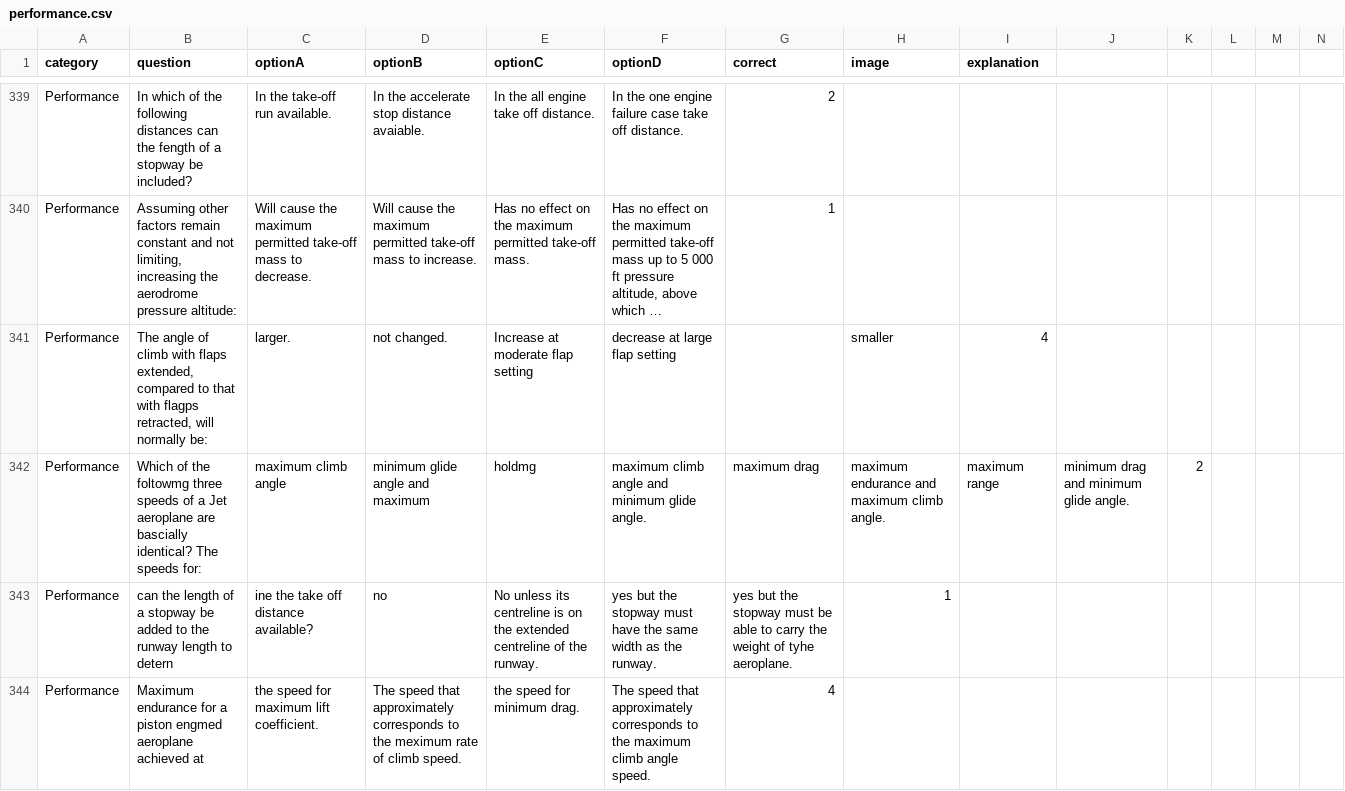
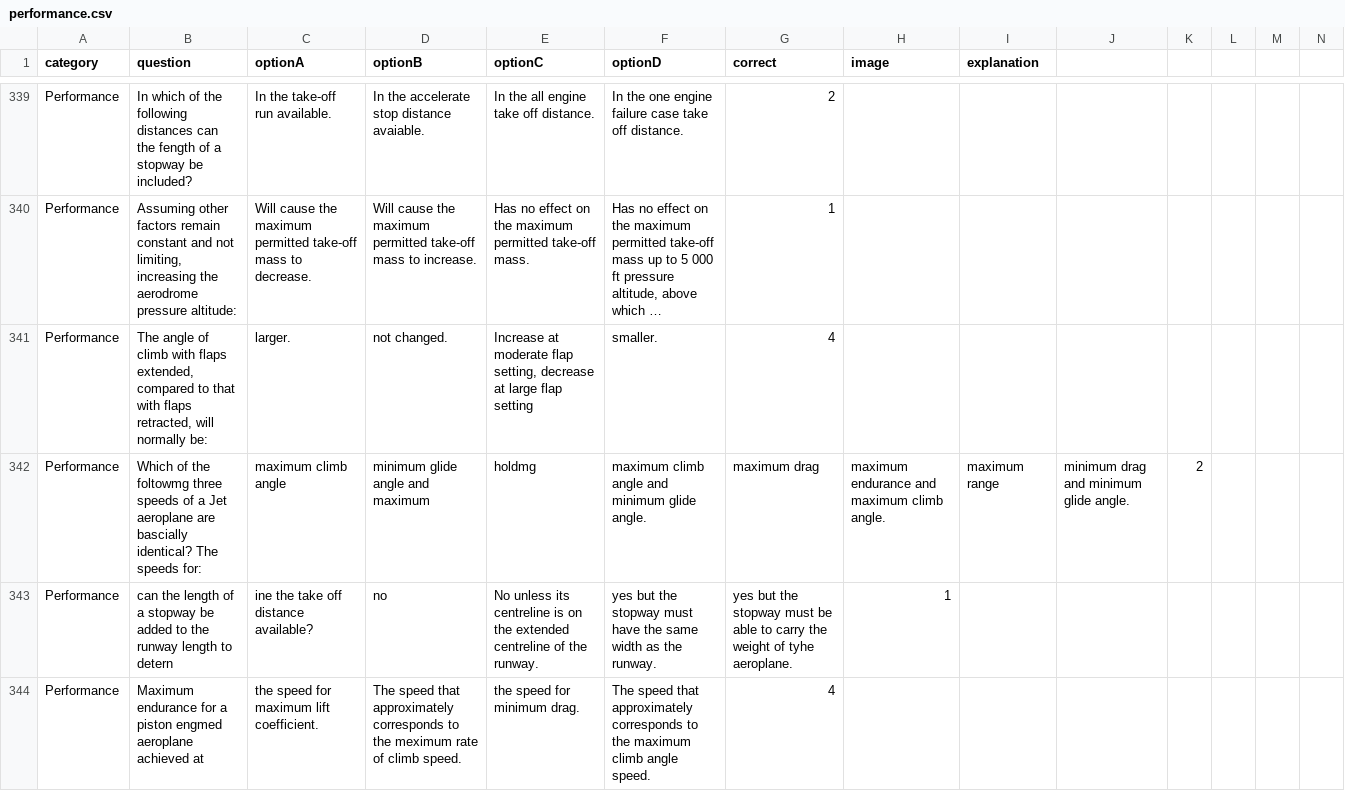
Before and after one commit to Georgesk1997/ETIHAD, a CSV file: categories/performance.csv, drawn as a sheet; only a part is shown, gaps mark what is left out; long unchanged cells end in …; removed rows and columns are numbered as before the commit, all else as after; rows hold the shown columns only; the diff names each change by its address in the sheet, - before the commit and + after, or states it on an @@ line.

Commit message:
Update performance.csv

```diff
--- a/categories/performance.csv
+++ b/categories/performance.csv
-row 341: Performance | The angle of climb with flaps extended, compared to that with flagps retracted, will normally be: | larger. | not changed. | Increase at moderate flap setting | decrease at large flap setting |  | smaller | 4
+row 341: Performance | The angle of climb with flaps extended, compared to that with flaps retracted, will normally be: | larger. | not changed. | Increase at moderate flap setting, decrease at large flap setting | smaller. | 4
```
